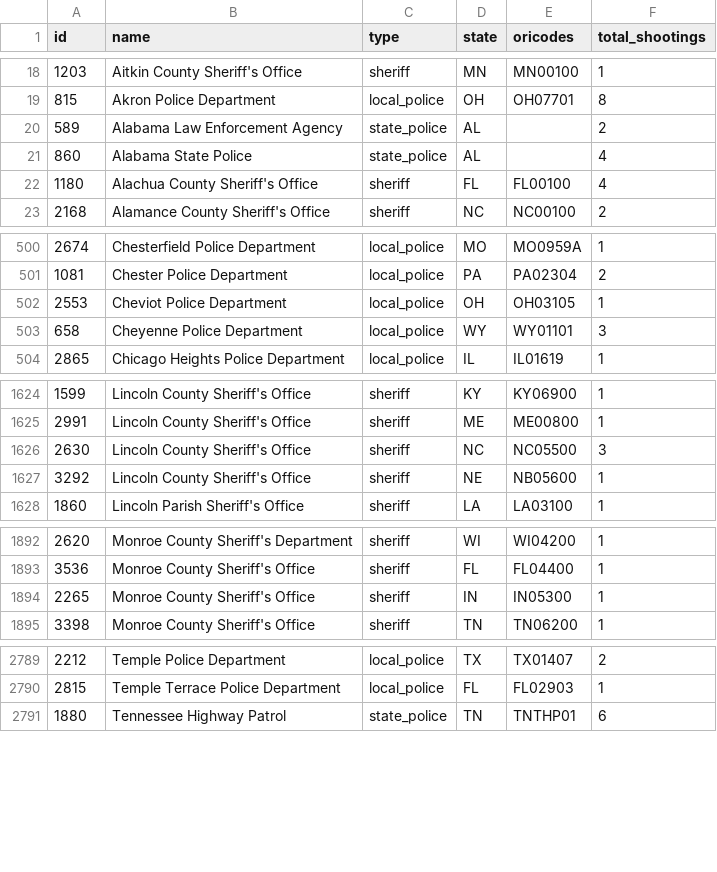
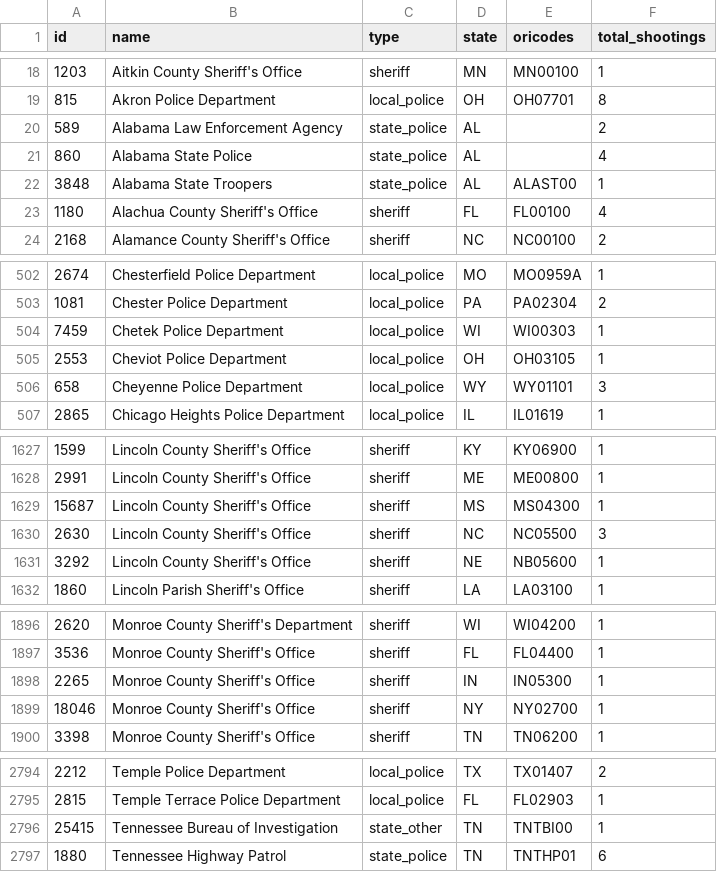
Before and after one commit to parmsam/wapoposh, a CSV file: data-raw/fatal-police-shootings-agencies_v2.csv, drawn as a sheet; only a part is shown, gaps mark what is left out; the diff covers the shown part only.

```diff
--- a/data-raw/fatal-police-shootings-agencies_v2.csv
+++ b/data-raw/fatal-police-shootings-agencies_v2.csv
@@ -21,2 +21,3 @@
 "860","Alabama State Police","state_police","AL","","4"
+"3848","Alabama State Troopers","state_police","AL","ALAST00","1"
 "1180","Alachua County Sheriff's Office","sheriff","FL","FL00100","4"
@@ -501,2 +503,3 @@
 "1081","Chester Police Department","local_police","PA","PA02304","2"
+"7459","Chetek Police Department","local_police","WI","WI00303","1"
 "2553","Cheviot Police Department","local_police","OH","OH03105","1"
@@ -1625,2 +1628,3 @@
 "2991","Lincoln County Sheriff's Office","sheriff","ME","ME00800","1"
+"15687","Lincoln County Sheriff's Office","sheriff","MS","MS04300","1"
 "2630","Lincoln County Sheriff's Office","sheriff","NC","NC05500","3"
@@ -1894,2 +1898,3 @@
 "2265","Monroe County Sheriff's Office","sheriff","IN","IN05300","1"
+"18046","Monroe County Sheriff's Office","sheriff","NY","NY02700","1"
 "3398","Monroe County Sheriff's Office","sheriff","TN","TN06200","1"
@@ -2790,2 +2795,3 @@
 "2815","Temple Terrace Police Department","local_police","FL","FL02903","1"
+"25415","Tennessee Bureau of Investigation","state_other","TN","TNTBI00","1"
 "1880","Tennessee Highway Patrol","state_police","TN","TNTHP01","6"
```
Also changed, not shown: 2 added rows and 21 edited cells elsewhere in this file, 3 other files.
